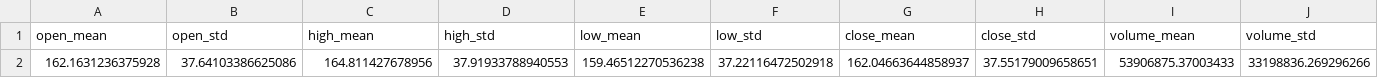
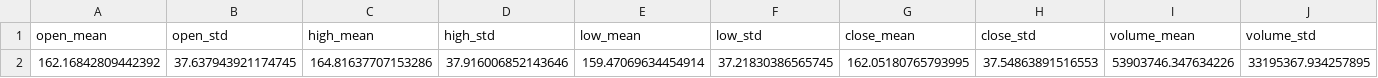
Before and after one commit to cutupdev/Barclays-PLC-stock-price-prediction, a CSV file: financial_data.csv, drawn as a sheet; removed rows and columns are numbered as before the commit, all else as after; the diff names each change by its address in the sheet, - before the commit and + after, or states it on an @@ line.

```diff
--- a/financial_data.csv
+++ b/financial_data.csv
-row 2: 162.1631236375928 | 37.64103386625086 | 164.811427678956 | 37.91933788940553 | 159.46512270536238 | 37.22116472502918 | 162.04663644858937 | 37.55179009658651 | 53906875.37003433 | 33198836.269296266
+row 2: 162.16842809442392 | 37.637943921174745 | 164.81637707153286 | 37.916006852143646 | 159.47069634454914 | 37.21830386565745 | 162.05180765793995 | 37.54863891516553 | 53903746.347634226 | 33195367.934257895
```
Also changed, not shown: 3 other files.
